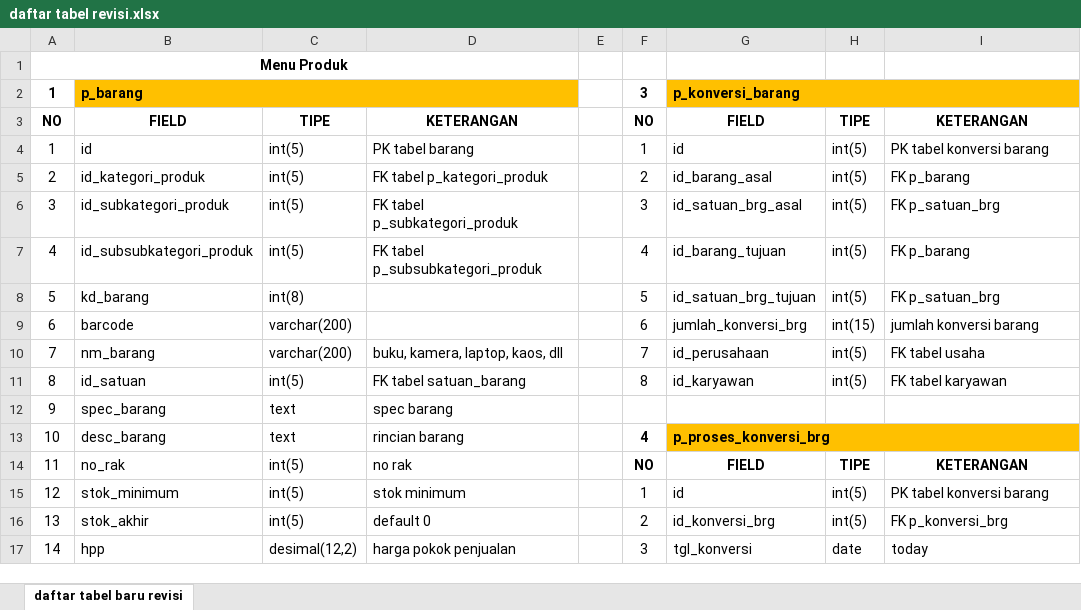
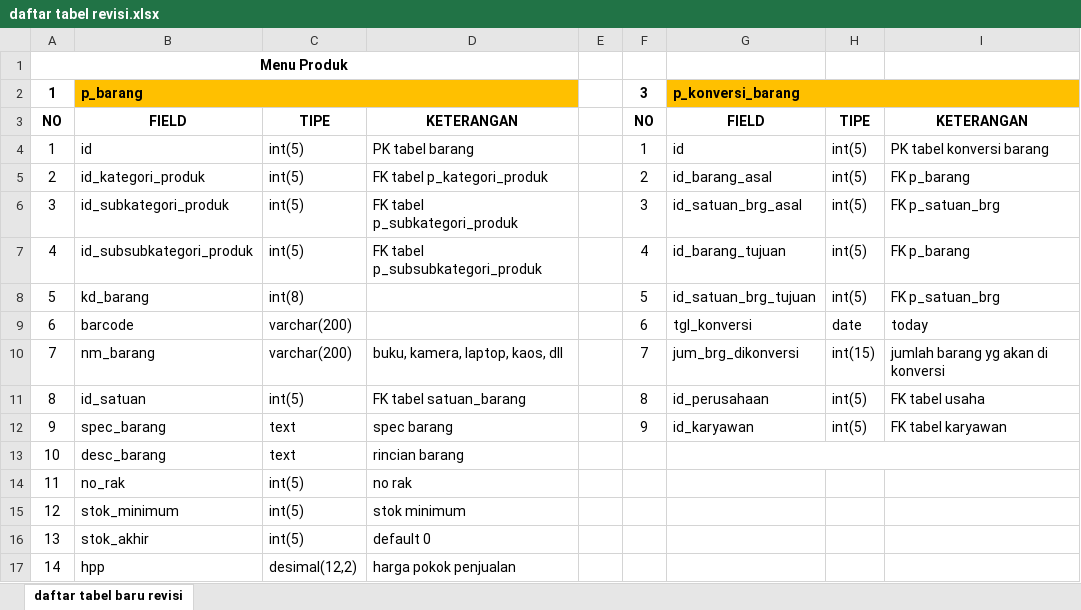
Before and after one commit to mastermanagements/New31SIM11, an Excel workbook: Documen Aturusaha/Revisi/daftar tabel revisi.xlsx, sheet daftar tabel baru revisi, drawn as a sheet; only a part is shown; values as stored, in another font and other column widths than the file's, no borders; the diff covers the shown part only; the diff names each change by its address in the sheet, - before the commit and + after, or states it on an @@ line.

Commit message:
update revisi BRD

```diff
--- a/Documen Aturusaha/Revisi/daftar tabel revisi.xlsx (sheet daftar tabel baru revisi)
+++ b/Documen Aturusaha/Revisi/daftar tabel revisi.xlsx (sheet daftar tabel baru revisi)
-G9: jumlah_konversi_brg
+G9: tgl_konversi
-H9: int(15)
+H9: date
-I9: jumlah konversi barang
+I9: today
-G10: id_perusahaan
+G10: jum_brg_dikonversi
-H10: int(5)
+H10: int(15)
-I10: FK tabel usaha
+I10: jumlah barang yg akan di konversi
-G11: id_karyawan
+G11: id_perusahaan
-I11: FK tabel karyawan
+I11: FK tabel usaha
-F12: (empty)
+F12: 9
-G12: (empty)
+G12: id_karyawan
-H12: (empty)
+H12: int(5)
-I12: (empty)
+I12: FK tabel karyawan
-F13: 4
+F13: (empty)
-G13: p_proses_konversi_brg
+G13: (empty)
-G13:I13 fill: #FFC000
+G13:I13 fill: none
-F14: NO
+F14: (empty)
-G14: FIELD
+G14: (empty)
-H14: TIPE
+H14: (empty)
-I14: KETERANGAN
+I14: (empty)
-F15: 1
+F15: (empty)
-G15: id
+G15: (empty)
-H15:H16: int(5)
+H15:H16: (empty)
-I15: PK tabel konversi barang
+I15: (empty)
-F16: 2
+F16: (empty)
-G16: id_konversi_brg
+G16: (empty)
-I16: FK p_konversi_brg
+I16: (empty)
-F17: 3
+F17: (empty)
-G17: tgl_konversi
+G17: (empty)
-H17: date
+H17: (empty)
-I17: today
+I17: (empty)
```
Also changed, not shown: 12 edited cells elsewhere in this sheet, 3 other files.
